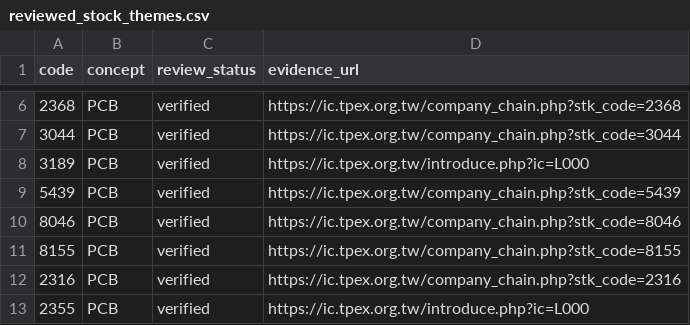
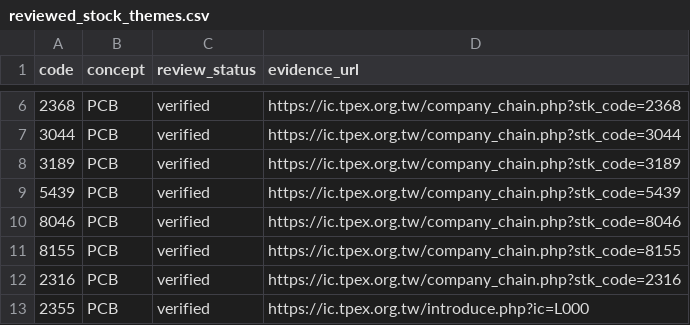
Before and after one commit to cbradarlab/cbradarlab.github.io, a CSV file: sector-rotation/data/reviewed_stock_themes.csv, drawn as a sheet; only a part is shown, gaps mark what is left out.

Commit message:
audit: use stock-specific official substrate classification for Kinsus 3189 PCB research tag

```diff
--- a/sector-rotation/data/reviewed_stock_themes.csv
+++ b/sector-rotation/data/reviewed_stock_themes.csv
@@ -7,3 +7,3 @@ code,concept,review_status,evidence_url
 3044,PCB,verified,https://ic.tpex.org.tw/company_chain.php?stk_code=3044
-3189,PCB,verified,https://ic.tpex.org.tw/introduce.php?ic=L000
+3189,PCB,verified,https://ic.tpex.org.tw/company_chain.php?stk_code=3189
 5439,PCB,verified,https://ic.tpex.org.tw/company_chain.php?stk_code=5439
```
